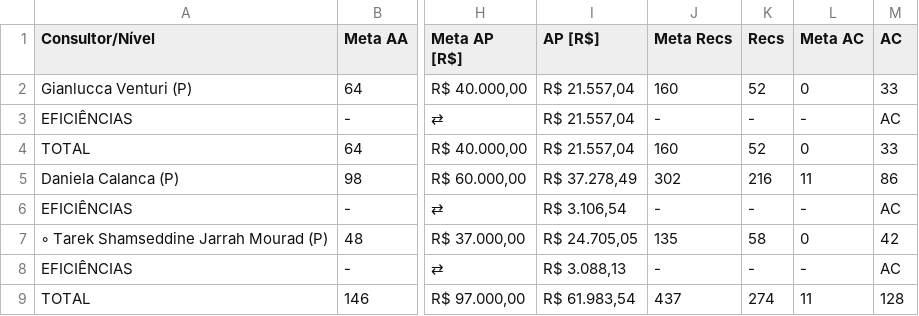
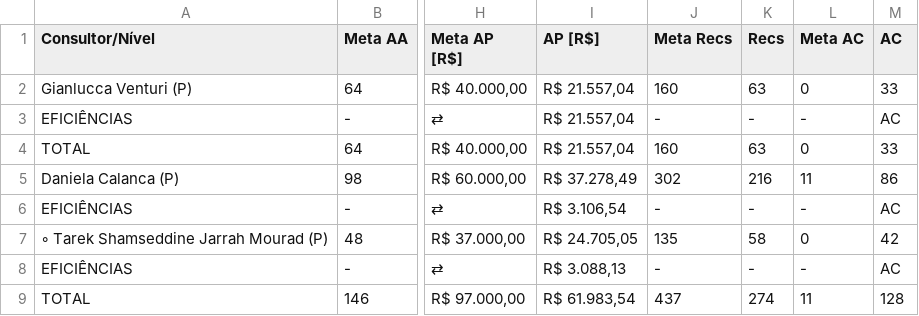
Before and after one commit to officew1goiania/gestaoavista2, a CSV file: dados_extraidos.csv, drawn as a sheet; only a part is shown, gaps mark what is left out; the diff names each change by its address in the sheet, - before the commit and + after, or states it on an @@ line.

```diff
--- a/dados_extraidos.csv
+++ b/dados_extraidos.csv
-K2 (Recs): 52
+K2 (Recs): 63
-K4 (Recs): 52
+K4 (Recs): 63
```
Also changed, not shown: dados_semana.csv, 1 other file.
